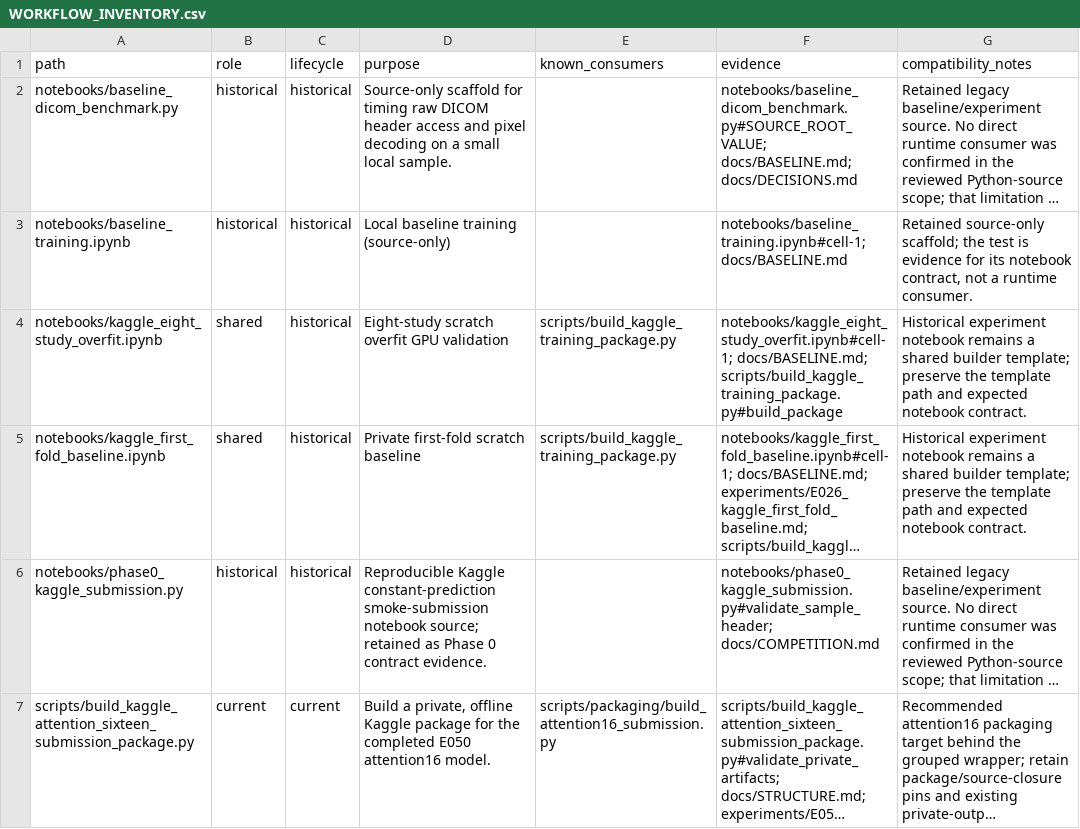
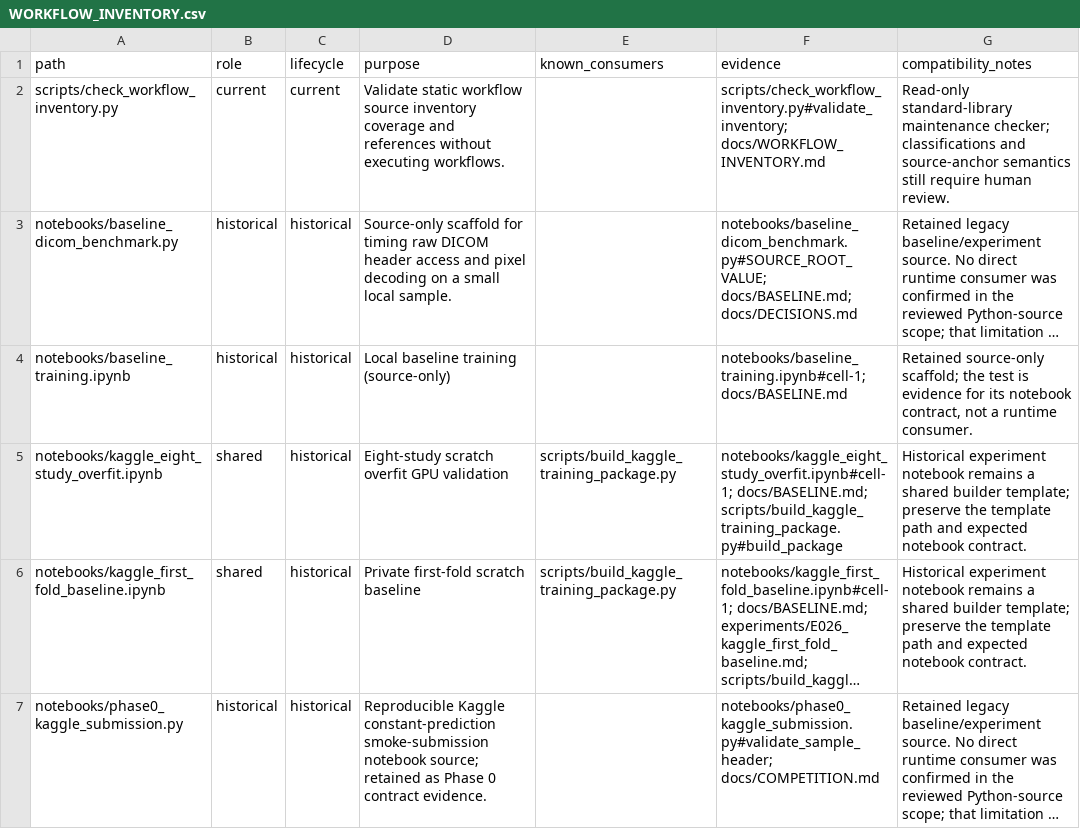
Before and after one commit to davolio03/rsna-knee-abnormality-detection, a CSV file: docs/WORKFLOW_INVENTORY.csv, drawn as a sheet; only a part is shown; the shorter side is filled out with more unchanged rows; long unchanged cells end in …; the diff names each change by its address in the sheet, - before the commit and + after, or states it on an @@ line.

Commit message:
chore(workflows): validate inventory coverage and link navigation

```diff
--- a/docs/WORKFLOW_INVENTORY.csv
+++ b/docs/WORKFLOW_INVENTORY.csv
+row 2: scripts/check_workflow_inventory.py | current | current | Validate static workflow source inventory coverage and references without executing workflows. |  | scripts/check_workflow_inventory.py#validate_inventory; docs/WORKFLOW_INVENTORY.md | Read-only standard-library maintenance checker; classifications and source-anchor semantics still require human review.
```
Also changed, not shown: 7 other files.
